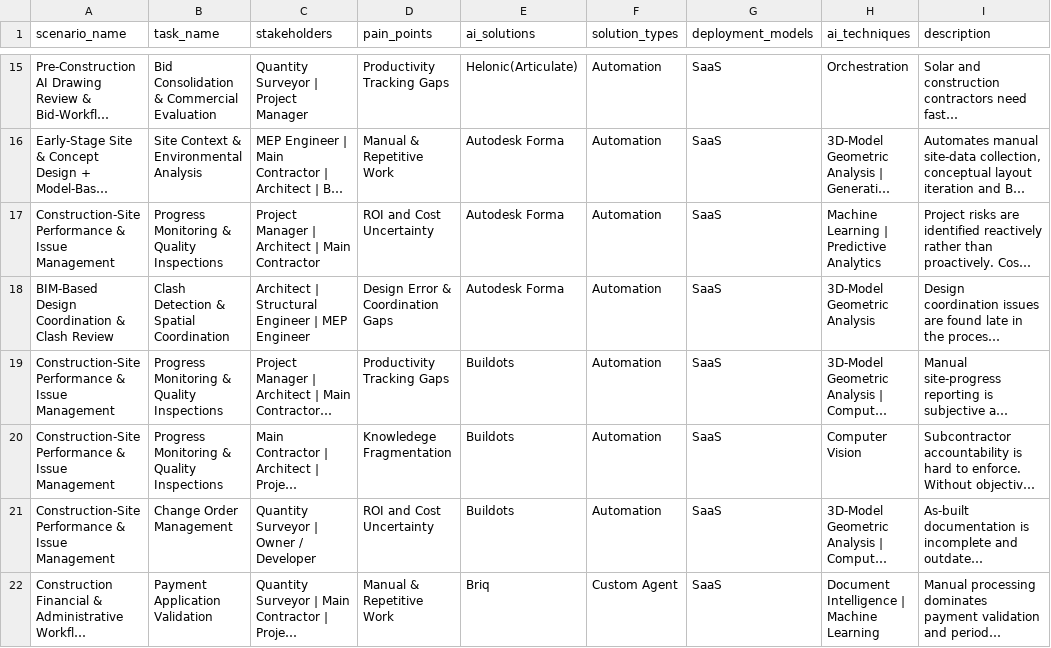
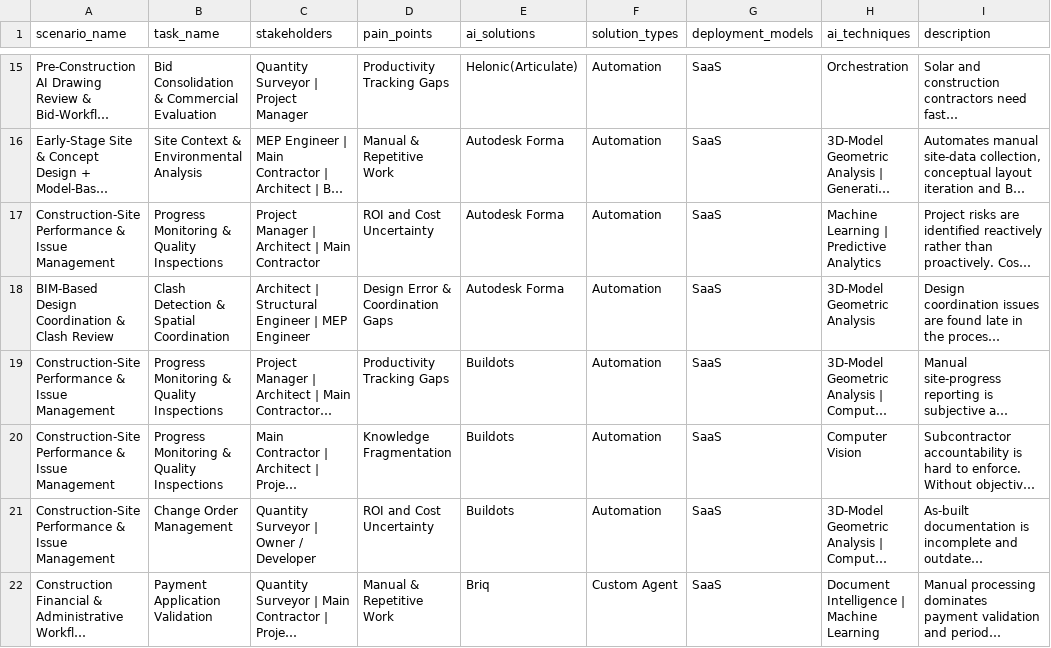
Before and after one commit to jocelynchen1225-cloud/raeco-map, a CSV file: data/clean/clean_ai_solutions.csv, drawn as a sheet; only a part is shown, gaps mark what is left out; long unchanged cells end in …; the diff covers the shown part only; the diff names each change by its address in the sheet, - before the commit and + after, or states it on an @@ line.

```diff
--- a/data/clean/clean_ai_solutions.csv
+++ b/data/clean/clean_ai_solutions.csv
-D20 (pain_points): Knowledege Fragmentation
+D20 (pain_points): Knowledge Fragmentation
```
Also changed, not shown: 11 edited cells elsewhere in this file, 13 other files.
